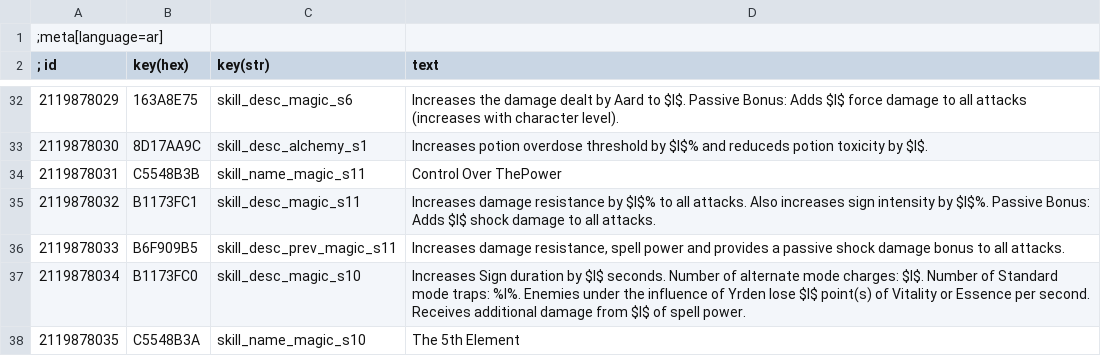
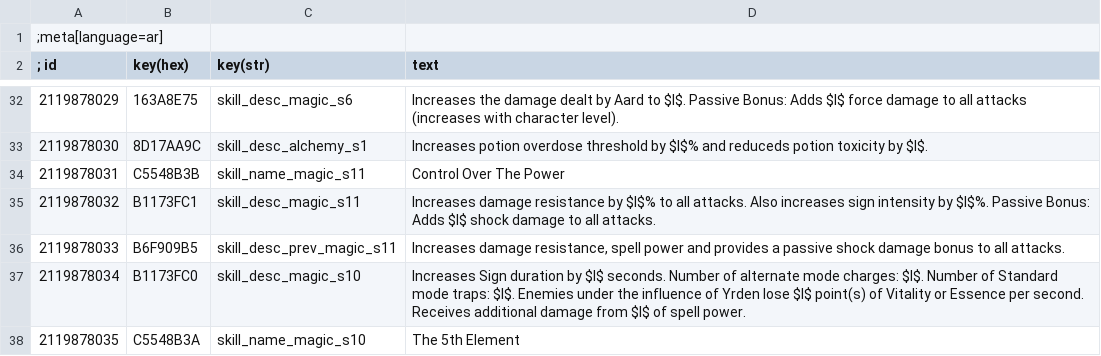
Before and after one commit to dragnilar/ModDragnilarEdit, a CSV file: DragnilarEdit/strings/CSV/ar.csv, drawn as a sheet; only a part is shown, gaps mark what is left out.

Commit message:
String corrections

```diff
--- a/DragnilarEdit/strings/CSV/ar.csv
+++ b/DragnilarEdit/strings/CSV/ar.csv
@@ -33,6 +33,6 @@
 2119878030|8D17AA9C|skill_desc_alchemy_s1|Increases potion overdose threshold by $I$% and reduceds potion toxicity by $I$.
-2119878031|C5548B3B|skill_name_magic_s11|Control Over ThePower
+2119878031|C5548B3B|skill_name_magic_s11|Control Over The Power
 2119878032|B1173FC1|skill_desc_magic_s11|Increases damage resistance by $I$% to all attacks. Also increases sign intensity by $I$%. Passive Bonus: Adds $I$ shock damage to all attacks.
 2119878033|B6F909B5|skill_desc_prev_magic_s11|Increases damage resistance, spell power and provides a passive shock damage bonus to all attacks.
-2119878034|B1173FC0|skill_desc_magic_s10|Increases Sign duration by $I$ seconds. Number of alternate mode charges: $I$. Number of Standard mode traps: %I%. Enemies under the influence of Yrden lose $I$ point(s) of Vitality or Essence per second. Receives additional damage from $I$ of spell power.
+2119878034|B1173FC0|skill_desc_magic_s10|Increases Sign duration by $I$ seconds. Number of alternate mode charges: $I$. Number of Standard mode traps: $I$. Enemies under the influence of Yrden lose $I$ point(s) of Vitality or Essence per second. Receives additional damage from $I$ of spell power.
 2119878035|C5548B3A|skill_name_magic_s10|The 5th Element
```
Also changed, not shown: DragnilarEdit/strings/CSV/br.csv, DragnilarEdit/strings/CSV/cz.csv, 32 other files.
